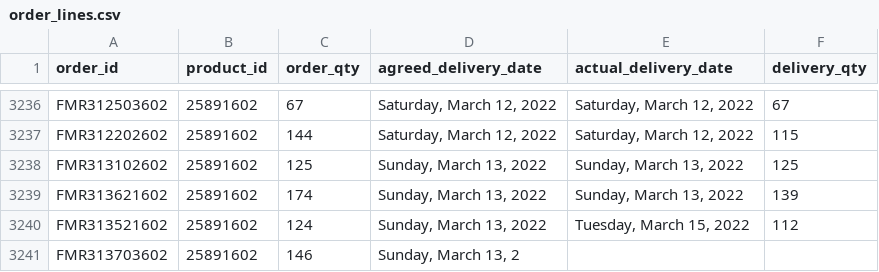
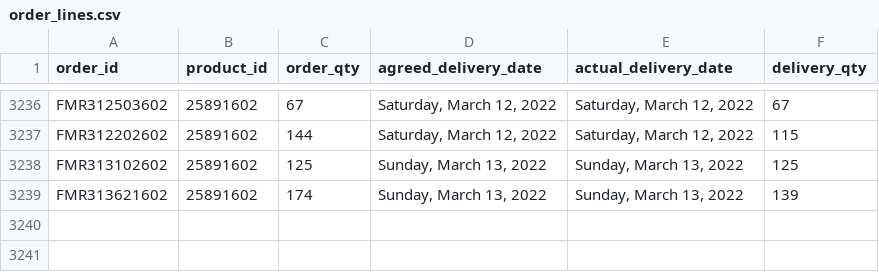
Before and after one commit to Ajay5512/2024-gitops-minicamp, a CSV file: terraform/modules/data/order_lines.csv, drawn as a sheet; only a part is shown, gaps mark what is left out; the diff names each change by its address in the sheet, - before the commit and + after, or states it on an @@ line.

Commit message:
Updated the datasets

```diff
--- a/terraform/modules/data/order_lines.csv
+++ b/terraform/modules/data/order_lines.csv
-row 3240: FMR313521602 | 25891602 | 124 | Sunday, March 13, 2022 | Tuesday, March 15, 2022 | 112
-row 3241: FMR313703602 | 25891602 | 146 | Sunday, March 13, 2
```
Also changed, not shown: terraform/modules/data/orders.csv.
